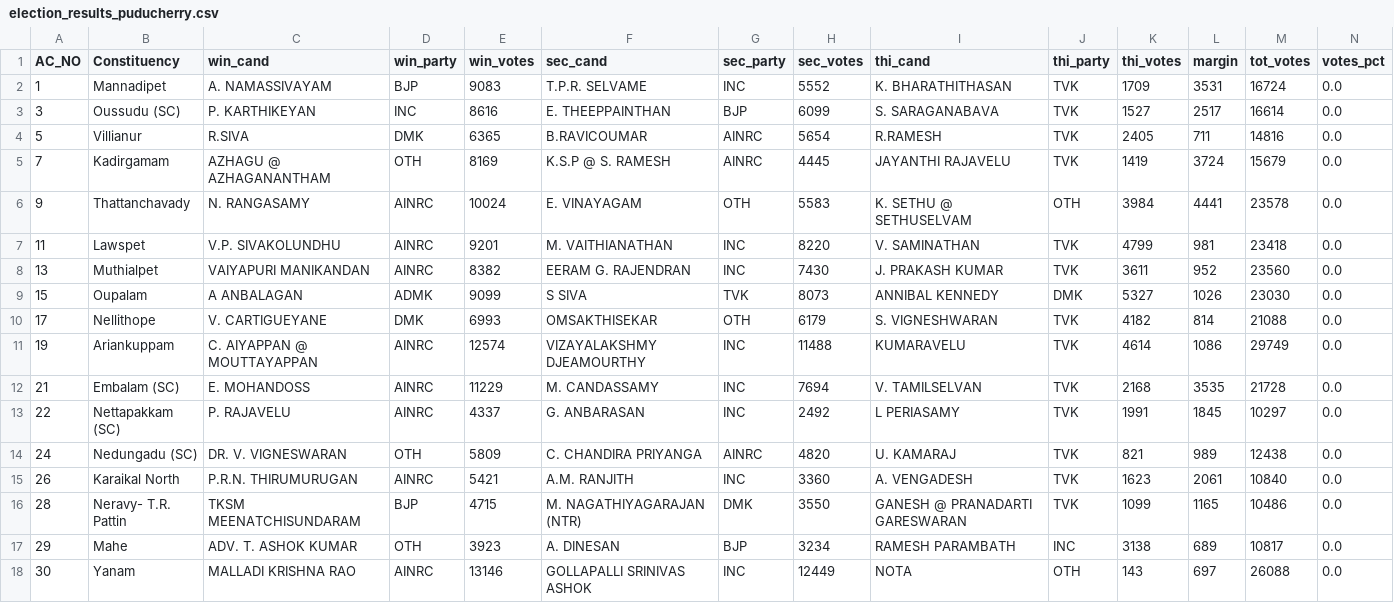
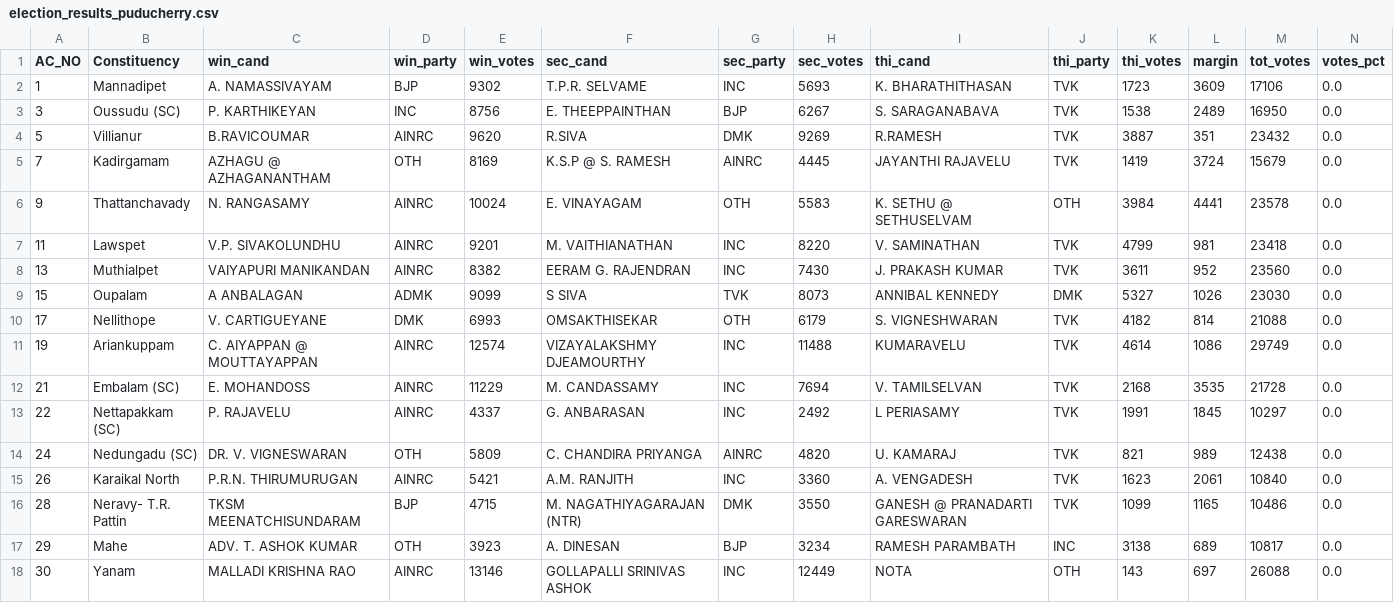
Before and after one commit to abhi0420/Election-tracker, a CSV file: election_results_puducherry.csv, drawn as a sheet.

```diff
--- a/election_results_puducherry.csv
+++ b/election_results_puducherry.csv
@@ -1,5 +1,5 @@
 AC_NO,Constituency,win_cand,win_party,win_votes,sec_cand,sec_party,sec_votes,thi_cand,thi_party,thi_votes,margin,tot_votes,votes_pct
-1,Mannadipet,A. NAMASSIVAYAM,BJP,9083,T.P.R. SELVAME,INC,5552,K. BHARATHITHASAN,TVK,1709,3531,16724,0.0
-3,Oussudu (SC),P. KARTHIKEYAN,INC,8616,E. THEEPPAINTHAN,BJP,6099,S. SARAGANABAVA,TVK,1527,2517,16614,0.0
-5,Villianur,R.SIVA,DMK,6365,B.RAVICOUMAR,AINRC,5654,R.RAMESH,TVK,2405,711,14816,0.0
+1,Mannadipet,A. NAMASSIVAYAM,BJP,9302,T.P.R. SELVAME,INC,5693,K. BHARATHITHASAN,TVK,1723,3609,17106,0.0
+3,Oussudu (SC),P. KARTHIKEYAN,INC,8756,E. THEEPPAINTHAN,BJP,6267,S. SARAGANABAVA,TVK,1538,2489,16950,0.0
+5,Villianur,B.RAVICOUMAR,AINRC,9620,R.SIVA,DMK,9269,R.RAMESH,TVK,3887,351,23432,0.0
 7,Kadirgamam,AZHAGU @ AZHAGANANTHAM,OTH,8169,K.S.P @ S. RAMESH,AINRC,4445,JAYANTHI RAJAVELU,TVK,1419,3724,15679,0.0
```
Also changed, not shown: election_results_assam.csv, election_results_kerala.csv, 7 other files.
